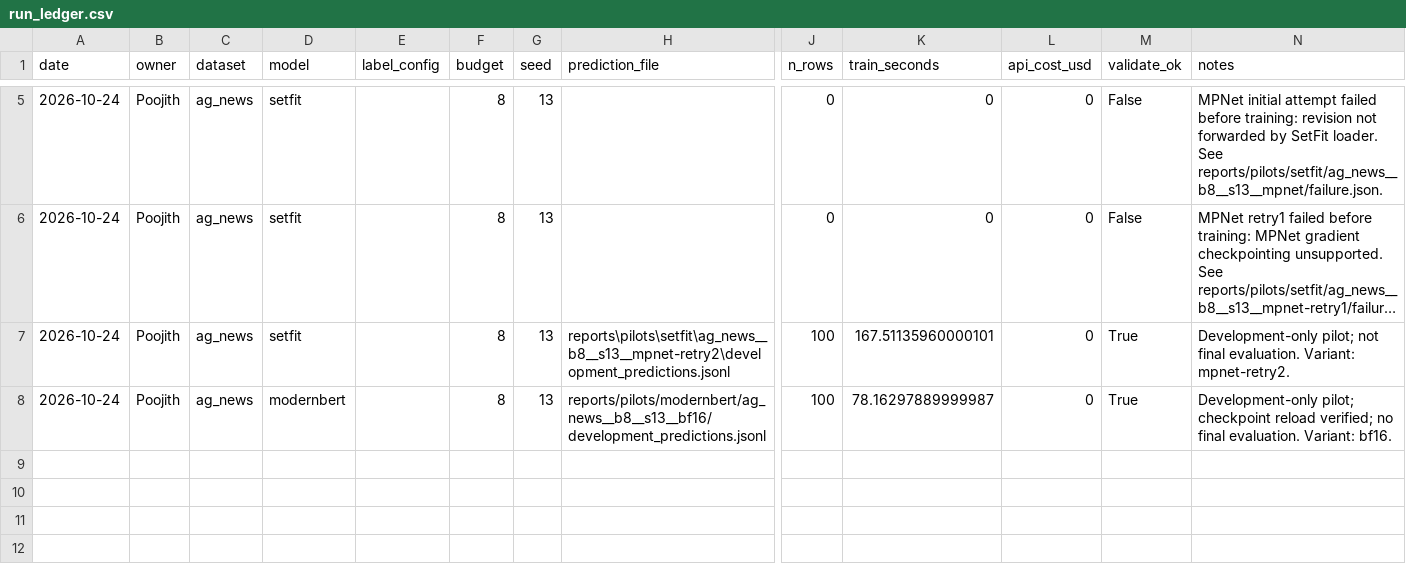
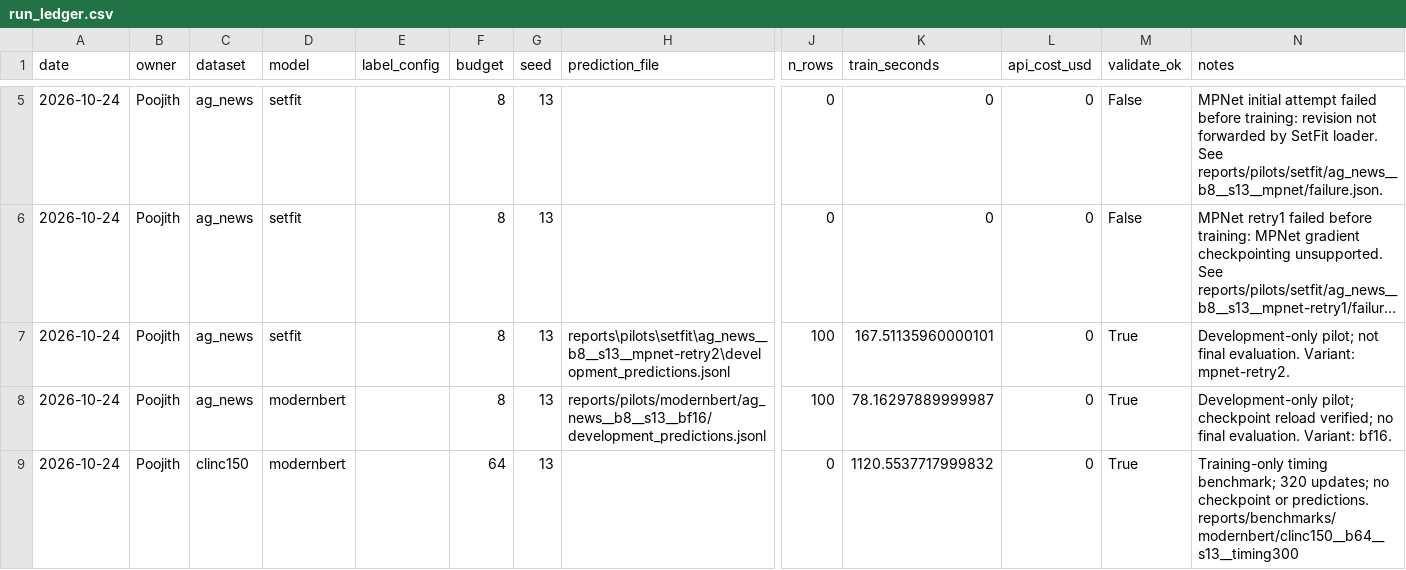
Before and after one commit to Poojithcodes/jev-calibration-study, a CSV file: docs/run_ledger.csv, drawn as a sheet; only a part is shown, gaps mark what is left out; long unchanged cells end in …; rows hold the shown columns only; the diff names each change by its address in the sheet, - before the commit and + after, or states it on an @@ line.

Commit message:
Benchmark CLINC150 ModernBERT throughput and record grid forecast

```diff
--- a/docs/run_ledger.csv
+++ b/docs/run_ledger.csv
+row 9: 2026-10-24 | Poojith | clinc150 | modernbert |  | 64 | 13 |  | 0 | 1120.5537717999832 | 0 | True | Training-only timing benchmark; 320 updates; no checkpoint or predictions. reports/benchmarks/modernbert/clinc150__b64__s13__timing300
```
Also changed, not shown: 17 other files.
